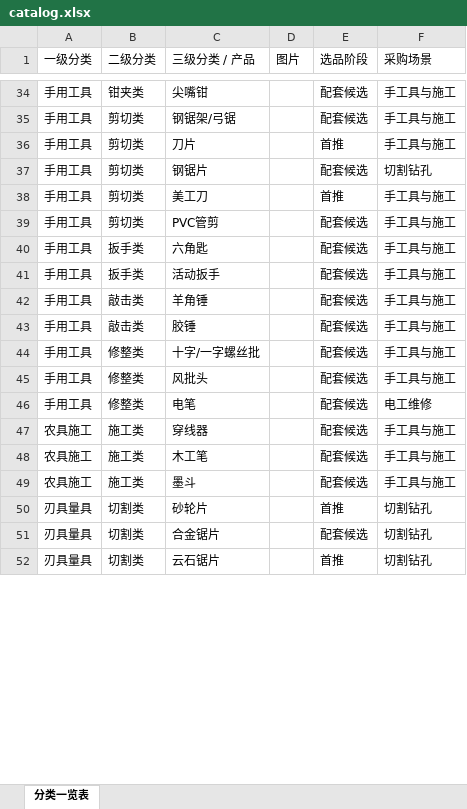
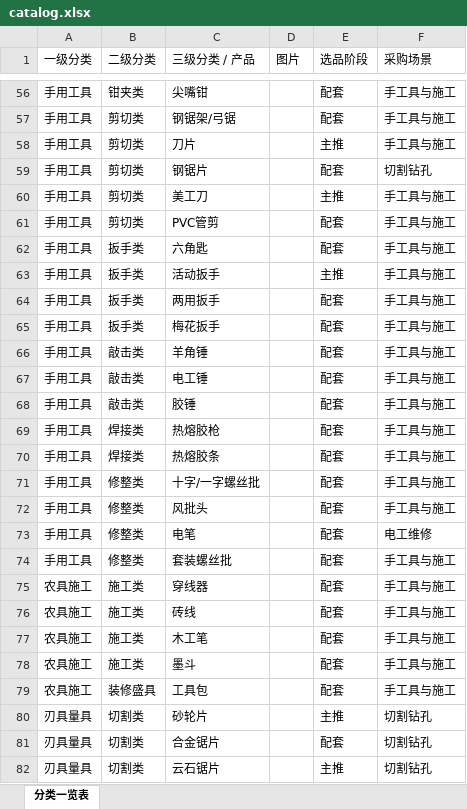
Before and after one commit to tylertang225/hardware-stock-catalog, an Excel workbook: focus/catalog.xlsx, sheet 分类一览表, drawn as a sheet; only a part is shown, gaps mark what is left out; values as stored, in another font and other column widths than the file's, no cell formats; charts and pictures not drawn; addresses are those after the commit; the diff covers the shown part only; the diff names each change by its address in the sheet, - before the commit and + after, or states it on an @@ line.

```diff
--- a/focus/catalog.xlsx (sheet 分类一览表)
+++ b/focus/catalog.xlsx (sheet 分类一览表)
-E56:E57 (选品阶段): 配套候选
+E56:E57 (选品阶段): 配套
-E58 (选品阶段): 首推
+E58 (选品阶段): 主推
-E59 (选品阶段): 配套候选
+E59 (选品阶段): 配套
-E60 (选品阶段): 首推
+E60 (选品阶段): 主推
-E61:E62 (选品阶段): 配套候选
+E61:E62 (选品阶段): 配套
-E63 (选品阶段): 配套候选
+E63 (选品阶段): 主推
+row 64: 手用工具 | 扳手类 | 两用扳手 |  | 配套 | 手工具与施工
+row 65: 手用工具 | 扳手类 | 梅花扳手 |  | 配套 | 手工具与施工
-E66 (选品阶段): 配套候选
+E66 (选品阶段): 配套
+row 67: 手用工具 | 敲击类 | 电工锤 |  | 配套 | 手工具与施工
-E68 (选品阶段): 配套候选
+E68 (选品阶段): 配套
+row 69: 手用工具 | 焊接类 | 热熔胶枪 |  | 配套 | 手工具与施工
+row 70: 手用工具 | 焊接类 | 热熔胶条 |  | 配套 | 手工具与施工
-E71:E73 (选品阶段): 配套候选
+E71:E73 (选品阶段): 配套
+row 74: 手用工具 | 修整类 | 套装螺丝批 |  | 配套 | 手工具与施工
-E75 (选品阶段): 配套候选
+E75 (选品阶段): 配套
+row 76: 农具施工 | 施工类 | 砖线 |  | 配套 | 手工具与施工
-E77:E78 (选品阶段): 配套候选
+E77:E78 (选品阶段): 配套
+row 79: 农具施工 | 装修盛具 | 工具包 |  | 配套 | 手工具与施工
-E80 (选品阶段): 首推
+E80 (选品阶段): 主推
-E81 (选品阶段): 配套候选
+E81 (选品阶段): 配套
-E82 (选品阶段): 首推
+E82 (选品阶段): 主推
```
Also changed, not shown: 51 added rows and 107 edited cells elsewhere in this sheet, cell formats, charts or pictures, 1 other file.
